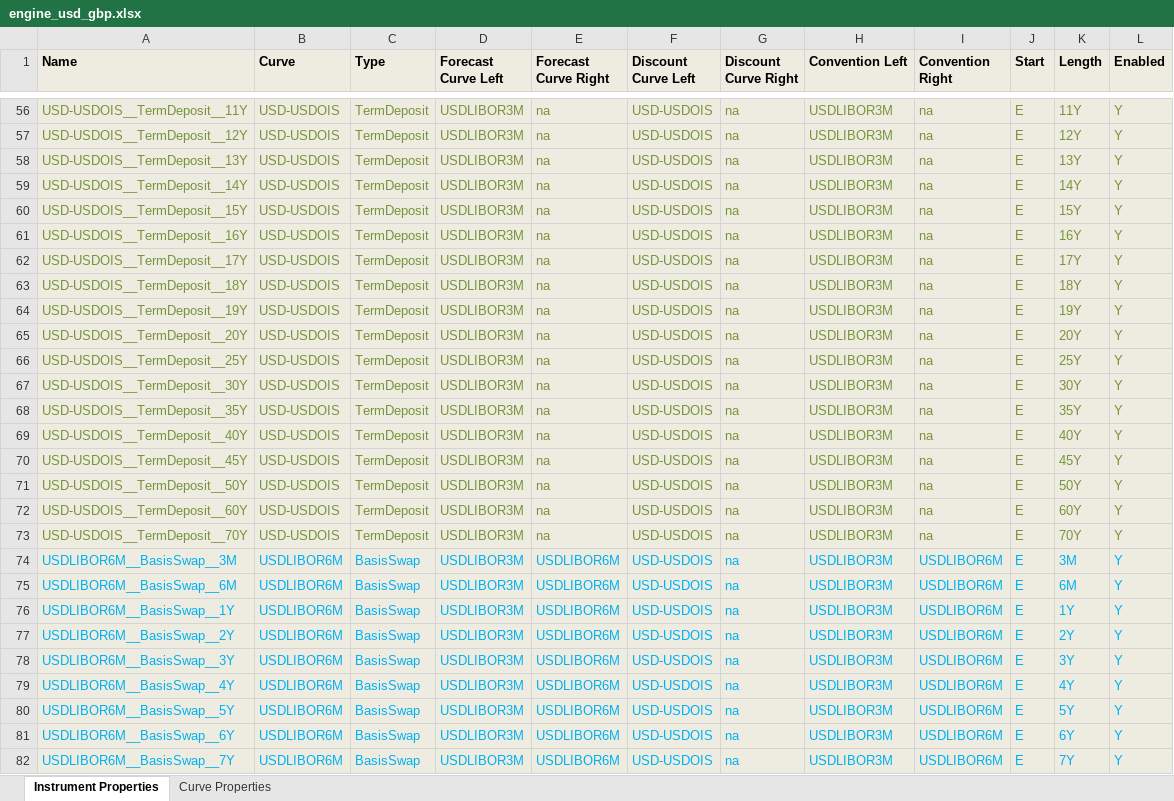
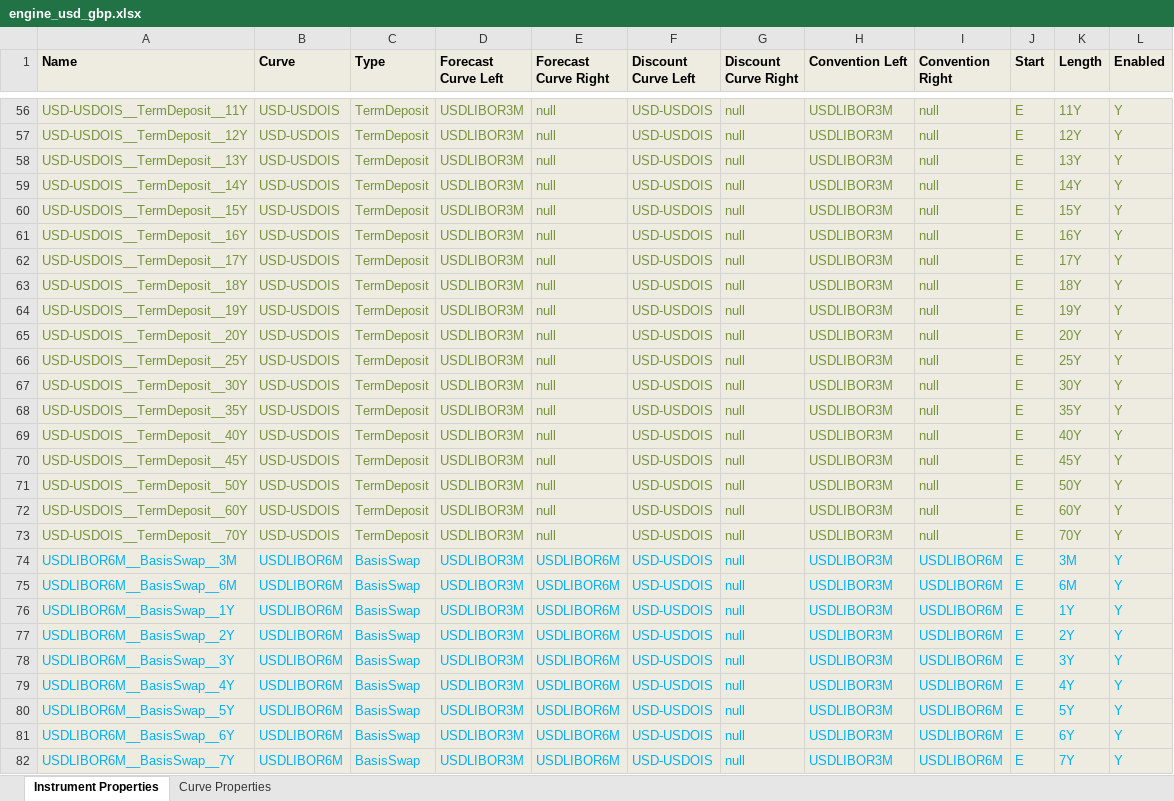
Before and after one commit to omartinsky/PYBOR, an Excel workbook: engine_usd_gbp.xlsx, sheet Instrument Properties, drawn as a sheet; only a part is shown, gaps mark what is left out; values as stored, in another font and other column widths than the file's, no borders; conditional formats not drawn; the diff covers the shown part only; the diff names each change by its address in the sheet, - before the commit and + after, or states it on an @@ line.

```diff
--- a/engine_usd_gbp.xlsx (sheet Instrument Properties)
+++ b/engine_usd_gbp.xlsx (sheet Instrument Properties)
-E56:E73 (Forecast Curve Right): na
+E56:E73 (Forecast Curve Right): null
-G56:G82 (Discount Curve Right): na
+G56:G82 (Discount Curve Right): null
-I56:I73 (Convention Right): na
+I56:I73 (Convention Right): null
```
Also changed, not shown: 441 edited cells elsewhere in this sheet, conventions.xlsx, engine_test.xlsx, 14 other files.
